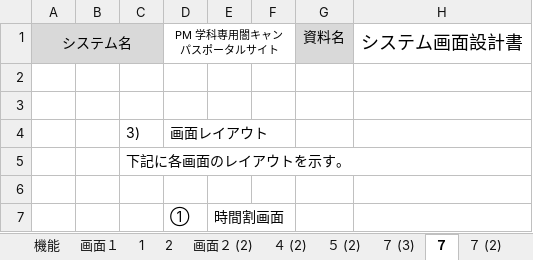
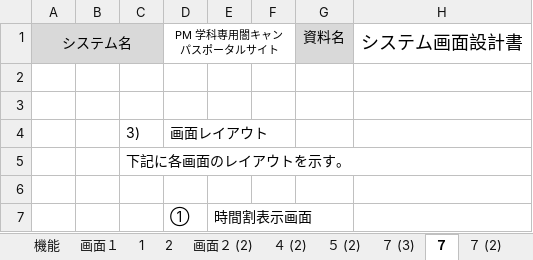
Before and after one commit to kazukiyoshida96/PM-, an Excel workbook: 完成体を入れろ/完成体.xlsx, sheet ７, drawn as a sheet; only a part is shown; values as stored, in another font and other column widths than the file's, no borders; charts and pictures not drawn; the diff names each change by its address in the sheet, - before the commit and + after, or states it on an @@ line.

```diff
--- a/完成体を入れろ/完成体.xlsx (sheet ７)
+++ b/完成体を入れろ/完成体.xlsx (sheet ７)
-E7: 時間割画面
+E7: 時間割表示画面
```
Also changed, not shown: sheet ７ (2), charts or pictures, 完成体を入れろ/内部設計書.xlsx, 2 other files.
